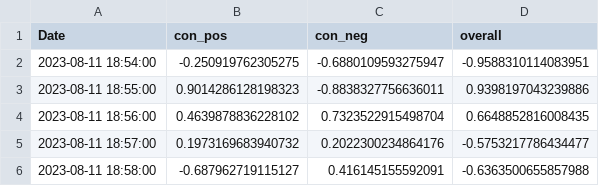
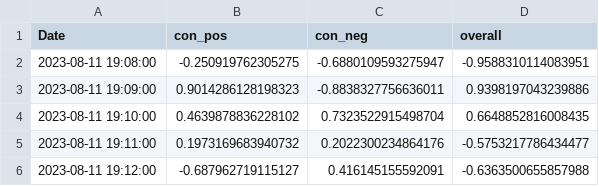
Before and after one commit to CRXIC/QuantConnect, a CSV file: crypto/BTC/BTC_test.csv, drawn as a sheet.

Commit message:
Update 2023-08-11 20:09:08

```diff
--- a/crypto/BTC/BTC_test.csv
+++ b/crypto/BTC/BTC_test.csv
@@ -1,6 +1,6 @@
 Date,con_pos,con_neg,overall
-2023-08-11 18:54:00,-0.250919762305275,-0.6880109593275947,-0.9588310114083951
-2023-08-11 18:55:00,0.9014286128198323,-0.8838327756636011,0.9398197043239886
-2023-08-11 18:56:00,0.4639878836228102,0.7323522915498704,0.6648852816008435
-2023-08-11 18:57:00,0.1973169683940732,0.2022300234864176,-0.5753217786434477
-2023-08-11 18:58:00,-0.687962719115127,0.416145155592091,-0.6363500655857988
+2023-08-11 19:08:00,-0.250919762305275,-0.6880109593275947,-0.9588310114083951
+2023-08-11 19:09:00,0.9014286128198323,-0.8838327756636011,0.9398197043239886
+2023-08-11 19:10:00,0.4639878836228102,0.7323522915498704,0.6648852816008435
+2023-08-11 19:11:00,0.1973169683940732,0.2022300234864176,-0.5753217786434477
+2023-08-11 19:12:00,-0.687962719115127,0.416145155592091,-0.6363500655857988
```
